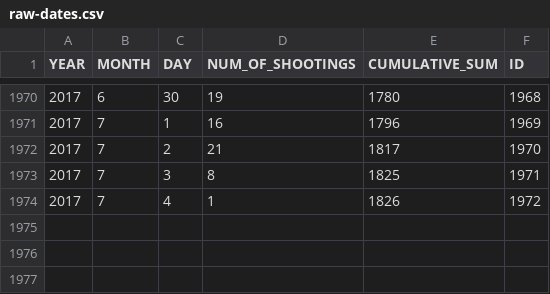
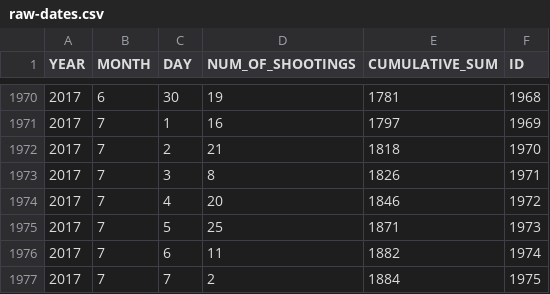
Before and after one commit to ryanbmarx/shooting-homicide-victims, a CSV file: data/raw-dates.csv, drawn as a sheet; only a part is shown, gaps mark what is left out; the diff covers the shown part only.

```diff
--- a/data/raw-dates.csv
+++ b/data/raw-dates.csv
@@ -1970,5 +1970,8 @@ YEAR,MONTH,DAY,NUM_OF_SHOOTINGS,CUMULATIVE_SUM,ID
-2017,6,30,19,1780,1968
-2017,7,1,16,1796,1969
-2017,7,2,21,1817,1970
-2017,7,3,8,1825,1971
-2017,7,4,1,1826,1972
+2017,6,30,19,1781,1968
+2017,7,1,16,1797,1969
+2017,7,2,21,1818,1970
+2017,7,3,8,1826,1971
+2017,7,4,20,1846,1972
+2017,7,5,25,1871,1973
+2017,7,6,11,1882,1974
+2017,7,7,2,1884,1975
```
Also changed, not shown: 55 edited cells elsewhere in this file, 2 other files.
